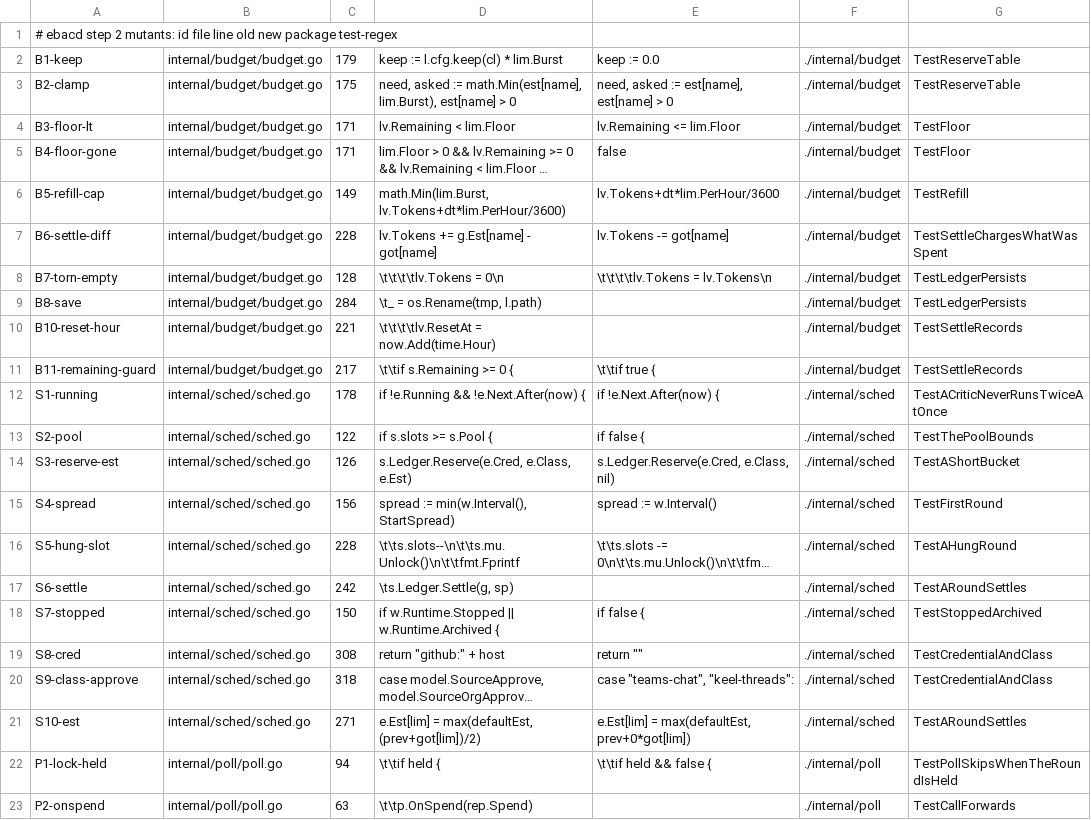
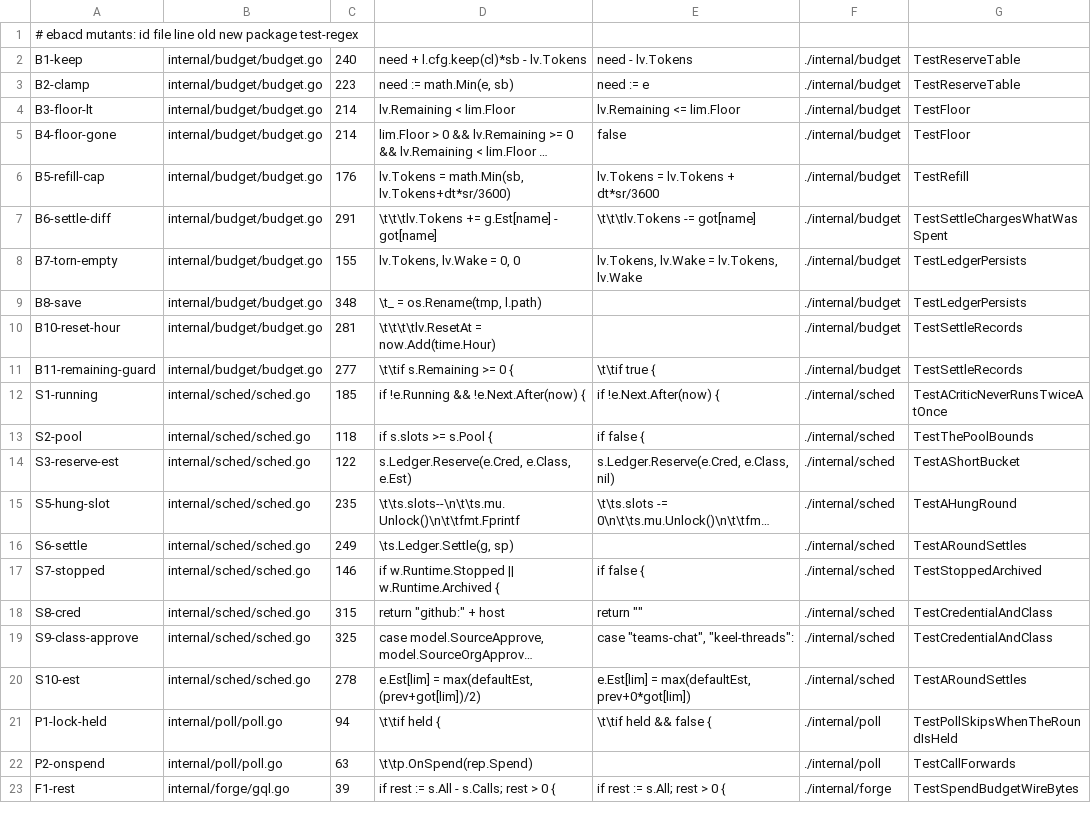
Before and after one commit to jack-work/ebac, a TSV file: scripts/mutants-ebacd.tsv, drawn as a sheet; only a part is shown; the shorter side is filled out with more unchanged rows; long unchanged cells end in …; removed rows and columns are numbered as before the commit, all else as after; the diff covers the shown part only; the diff names each change by its address in the sheet, - before the commit and + after, or states it on an @@ line.

Commit message:
ebacd: wake-critical rounds have their own pool (a fifth of each limit); overdue critics spread over one interval after a restart

```diff
--- a/scripts/mutants-ebacd.tsv
+++ b/scripts/mutants-ebacd.tsv
-A1: # ebacd step 2 mutants: id…
+A1: # ebacd mutants: id…
-C2: 179
+C2: 240
-D2: keep := l.cfg.keep(cl) * lim.Burst
+D2: need + l.cfg.keep(cl)*sb - lv.Tokens
-E2: keep := 0.0
+E2: need - lv.Tokens
-C3: 175
+C3: 223
-D3: need, asked := math.Min(est[name], lim.Burst), est[name] > 0
+D3: need := math.Min(e, sb)
-E3: need, asked := est[name], est[name] > 0
+E3: need := e
-C4:C5: 171
+C4:C5: 214
-C6: 149
+C6: 176
-D6: math.Min(lim.Burst, lv.Tokens+dt*lim.PerHour/3600)
+D6: lv.Tokens = math.Min(sb, lv.Tokens+dt*sr/3600)
-E6: lv.Tokens+dt*lim.PerHour/3600
+E6: lv.Tokens = lv.Tokens + dt*sr/3600
-C7: 228
+C7: 291
-D7: lv.Tokens += g.Est[name] - got[name]
+D7: \t\t\tlv.Tokens += g.Est[name] - got[name]
-E7: lv.Tokens -= got[name]
+E7: \t\t\tlv.Tokens -= got[name]
-C8: 128
+C8: 155
-D8: \t\t\t\tlv.Tokens = 0\n
+D8: lv.Tokens, lv.Wake = 0, 0
-E8: \t\t\t\tlv.Tokens = lv.Tokens\n
+E8: lv.Tokens, lv.Wake = lv.Tokens, lv.Wake
-C9: 284
+C9: 348
-C10: 221
+C10: 281
-C11: 217
+C11: 277
-C12: 178
+C12: 185
-C13: 122
+C13: 118
-C14: 126
+C14: 122
-row 15: S4-spread | internal/sched/sched.go | 156 | spread := min(w.Interval(), StartSpread) | spread := w.Interval() | ./internal/sched | TestFirstRound
-C15: 228
+C15: 235
-C16: 242
+C16: 249
-C17: 150
+C17: 146
-C18: 308
+C18: 315
-C19: 318
+C19: 325
-C20: 271
+C20: 278
```
Also changed, not shown: 6 added rows and 1 edited cell elsewhere in this file, 4 other files.
